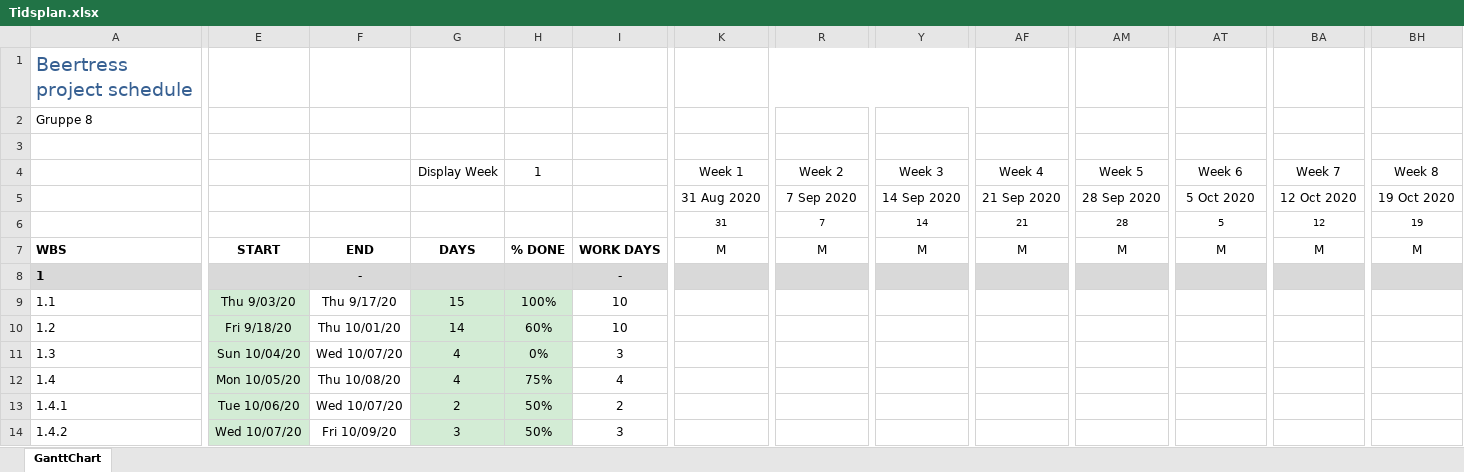
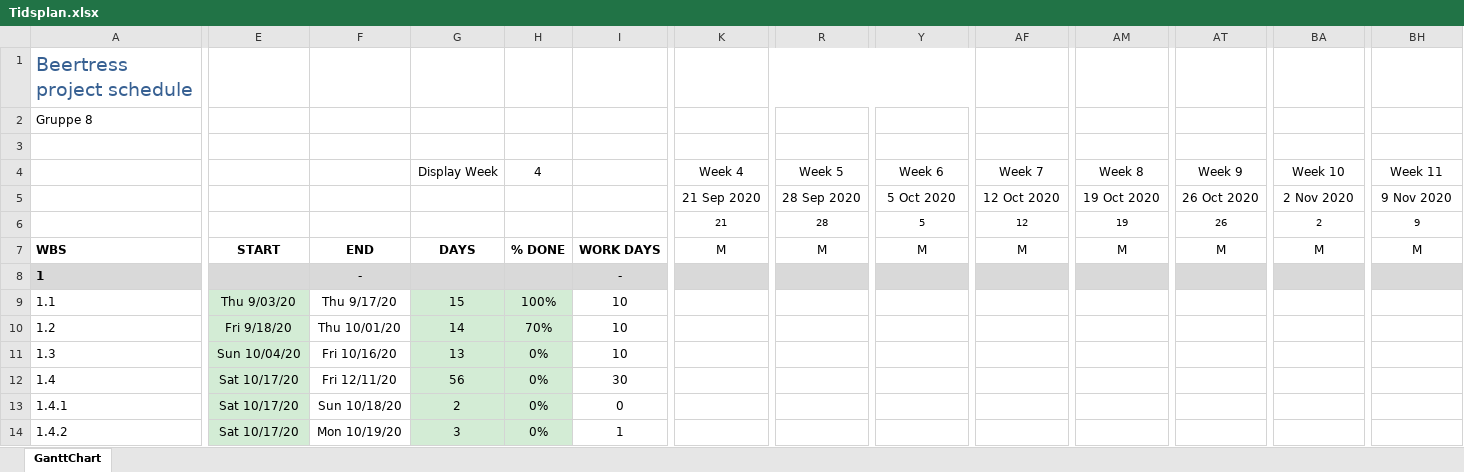
Before and after one commit to SimonPhiDang/Projekt3-2020, an Excel workbook: Tidsplan.xlsx, sheet GanttChart, drawn as a sheet; only a part is shown, gaps mark what is left out; values as stored, in another font and other column widths than the file's, no borders; charts and pictures and conditional formats not drawn; removed rows and columns are numbered as before the commit, all else as after; rows hold the shown columns only; the diff covers the shown part only; the diff names each change by its address in the sheet, - before the commit and + after, or states it on an @@ line.

```diff
--- a/Tidsplan.xlsx (sheet GanttChart)
+++ b/Tidsplan.xlsx (sheet GanttChart)
-H4: 1
+H4: 4
-K4: Week 1
+K4: Week 4
-R4: Week 2
+R4: Week 5
-Y4: Week 3
+Y4: Week 6
-AF4: Week 4
+AF4: Week 7
-AM4: Week 5
+AM4: Week 8
-AT4: Week 6
+AT4: Week 9
-BA4: Week 7
+BA4: Week 10
-BH4: Week 8
+BH4: Week 11
-row 5:  |  |  |  |  |  | 31 Aug 2020 | 7 Sep 2020 | 14 Sep 2020 | 21 Sep 2020 | 28 Sep 2020 | 5 Oct 2020 | 12 Oct 2020 | 19 Oct 2020
-row 6:  |  |  |  |  |  | 31 | 7 | 14 | 21 | 28 | 5 | 12 | 19
+row 5:  |  |  |  |  |  | 21 Sep 2020 | 28 Sep 2020 | 5 Oct 2020 | 12 Oct 2020 | 19 Oct 2020 | 26 Oct 2020 | 2 Nov 2020 | 9 Nov 2020
+row 6:  |  |  |  |  |  | 21 | 28 | 5 | 12 | 19 | 26 | 2 | 9
-H10: 60%
+H10: 70%
-F11: Wed 10/07/20
+F11: Fri 10/16/20
-G11: 4
+G11: 13
-I11: 3
+I11: 10
-E12: Mon 10/05/20
+E12: Sat 10/17/20
-F12: Thu 10/08/20
+F12: Fri 12/11/20
-G12: 4
+G12: 56
-H12: 75%
+H12: 0%
-I12: 4
+I12: 30
-E13: Tue 10/06/20
+E13: Sat 10/17/20
-F13: Wed 10/07/20
+F13: Sun 10/18/20
-H13:H14: 50%
+H13:H14: 0%
-I13: 2
+I13: 0
-E14: Wed 10/07/20
+E14: Sat 10/17/20
-F14: Fri 10/09/20
+F14: Mon 10/19/20
-I14: 3
+I14: 1
```
Also changed, not shown: 4 edited cells elsewhere in this sheet, 1 other file.
